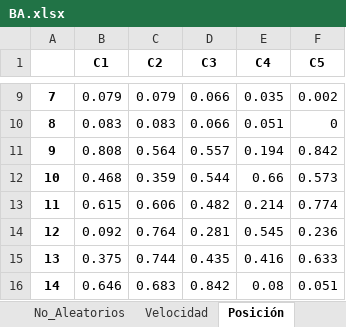
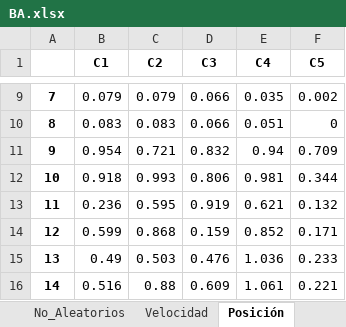
Before and after one commit to AlanRod7/swarm-main, an Excel workbook: Experimentos2/BA.xlsx, sheet Posición, drawn as a sheet; only a part is shown, gaps mark what is left out; values as stored, in another font and other column widths than the file's, no borders; the diff covers the shown part only; the diff names each change by its address in the sheet, - before the commit and + after, or states it on an @@ line.

```diff
--- a/Experimentos2/BA.xlsx (sheet Posición)
+++ b/Experimentos2/BA.xlsx (sheet Posición)
-B11 (C1): 0.808
+B11 (C1): 0.954
-C11 (C2): 0.564
+C11 (C2): 0.721
-D11 (C3): 0.557
+D11 (C3): 0.832
-E11 (C4): 0.194
+E11 (C4): 0.94
-F11 (C5): 0.842
+F11 (C5): 0.709
-B12 (C1): 0.468
+B12 (C1): 0.918
-C12 (C2): 0.359
+C12 (C2): 0.993
-D12 (C3): 0.544
+D12 (C3): 0.806
-E12 (C4): 0.66
+E12 (C4): 0.981
-F12 (C5): 0.573
+F12 (C5): 0.344
-B13 (C1): 0.615
+B13 (C1): 0.236
-C13 (C2): 0.606
+C13 (C2): 0.595
-D13 (C3): 0.482
+D13 (C3): 0.919
-E13 (C4): 0.214
+E13 (C4): 0.621
-F13 (C5): 0.774
+F13 (C5): 0.132
-B14 (C1): 0.092
+B14 (C1): 0.599
-C14 (C2): 0.764
+C14 (C2): 0.868
-D14 (C3): 0.281
+D14 (C3): 0.159
-E14 (C4): 0.545
+E14 (C4): 0.852
-F14 (C5): 0.236
+F14 (C5): 0.171
-B15 (C1): 0.375
+B15 (C1): 0.49
-C15 (C2): 0.744
+C15 (C2): 0.503
-D15 (C3): 0.435
+D15 (C3): 0.476
-E15 (C4): 0.416
+E15 (C4): 1.036
-F15 (C5): 0.633
+F15 (C5): 0.233
-B16 (C1): 0.646
+B16 (C1): 0.516
-C16 (C2): 0.683
+C16 (C2): 0.88
-D16 (C3): 0.842
+D16 (C3): 0.609
-E16 (C4): 0.08
+E16 (C4): 1.061
-F16 (C5): 0.051
+F16 (C5): 0.221
```
Also changed, not shown: 870 edited cells elsewhere in this sheet, sheet Velocidad, sheet Frecuencia, sheet Resultados, sheet No_Aleatorios, sheet Sonoridad(Inicial), sheet Sonoridad(Final), 2 more sheets, Experimentos/MOORA.xlsx, 25 other files.
